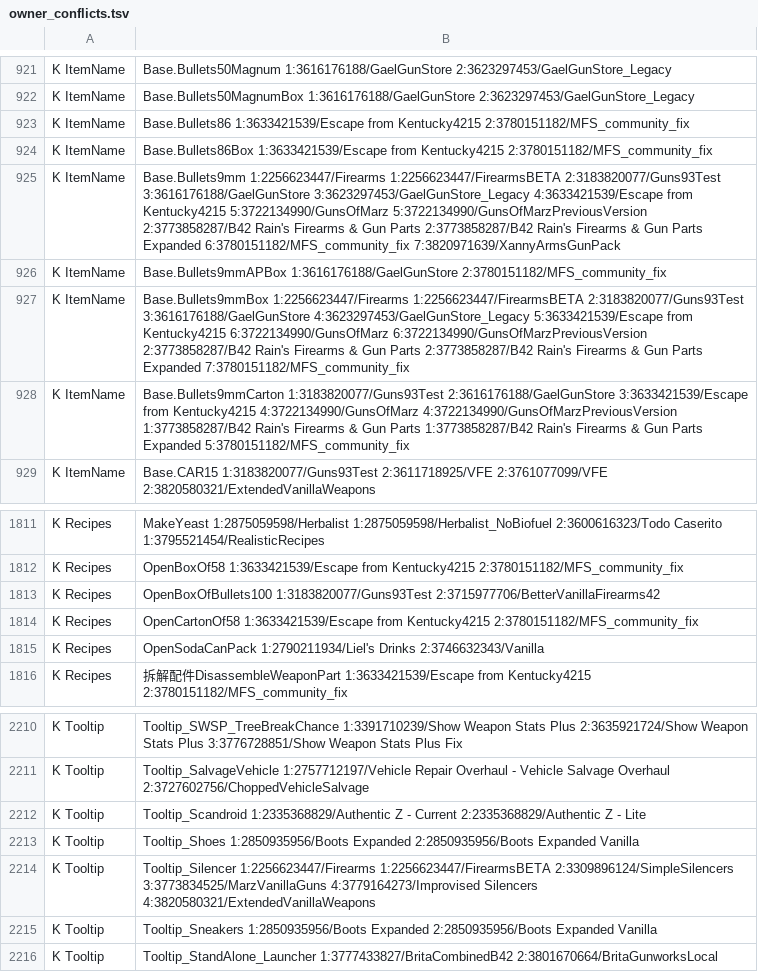
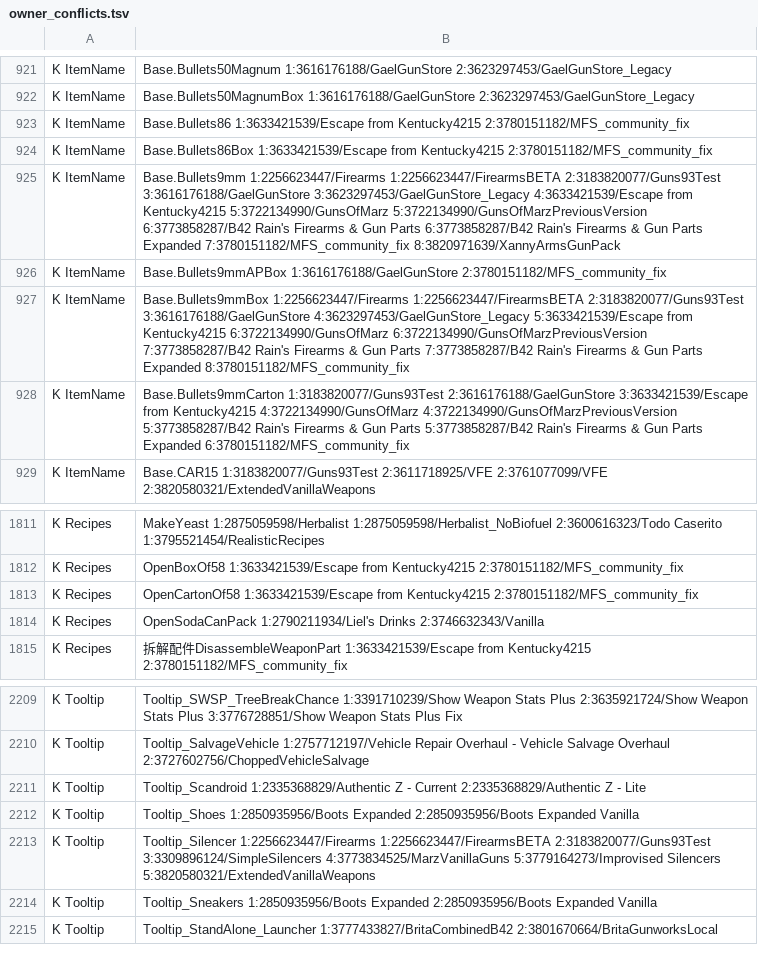
Before and after one commit to Minidoracat/MinidoracatModLangFor42, a TSV file: sources/owner_conflicts.tsv, drawn as a sheet; only a part is shown, gaps mark what is left out; the diff covers the shown part only.

```diff
--- a/sources/owner_conflicts.tsv
+++ b/sources/owner_conflicts.tsv
@@ -924,6 +924,6 @@ K	ItemName|Base.Bullets86	1:3633421539/Escape from Kentucky4215	2:3780151182/MFS
 K	ItemName|Base.Bullets86Box	1:3633421539/Escape from Kentucky4215	2:3780151182/MFS_community_fix
-K	ItemName|Base.Bullets9mm	1:2256623447/Firearms	1:2256623447/FirearmsBETA	2:3183820077/Guns93Test	3:3616176188/GaelGunStore	3:3623297453/GaelGunStore_Legacy	4:3633421539/Escape from Kentucky4215	5:3722134990/GunsOfMarz	5:3722134990/GunsOfMarzPreviousVersion	2:3773858287/B42 Rain's Firearms & Gun Parts	2:3773858287/B42 Rain's Firearms & Gun Parts Expanded	6:3780151182/MFS_community_fix	7:3820971639/XannyArmsGunPack
+K	ItemName|Base.Bullets9mm	1:2256623447/Firearms	1:2256623447/FirearmsBETA	2:3183820077/Guns93Test	3:3616176188/GaelGunStore	3:3623297453/GaelGunStore_Legacy	4:3633421539/Escape from Kentucky4215	5:3722134990/GunsOfMarz	5:3722134990/GunsOfMarzPreviousVersion	6:3773858287/B42 Rain's Firearms & Gun Parts	6:3773858287/B42 Rain's Firearms & Gun Parts Expanded	7:3780151182/MFS_community_fix	8:3820971639/XannyArmsGunPack
 K	ItemName|Base.Bullets9mmAPBox	1:3616176188/GaelGunStore	2:3780151182/MFS_community_fix
-K	ItemName|Base.Bullets9mmBox	1:2256623447/Firearms	1:2256623447/FirearmsBETA	2:3183820077/Guns93Test	3:3616176188/GaelGunStore	4:3623297453/GaelGunStore_Legacy	5:3633421539/Escape from Kentucky4215	6:3722134990/GunsOfMarz	6:3722134990/GunsOfMarzPreviousVersion	2:3773858287/B42 Rain's Firearms & Gun Parts	2:3773858287/B42 Rain's Firearms & Gun Parts Expanded	7:3780151182/MFS_community_fix
-K	ItemName|Base.Bullets9mmCarton	1:3183820077/Guns93Test	2:3616176188/GaelGunStore	3:3633421539/Escape from Kentucky4215	4:3722134990/GunsOfMarz	4:3722134990/GunsOfMarzPreviousVersion	1:3773858287/B42 Rain's Firearms & Gun Parts	1:3773858287/B42 Rain's Firearms & Gun Parts Expanded	5:3780151182/MFS_community_fix
+K	ItemName|Base.Bullets9mmBox	1:2256623447/Firearms	1:2256623447/FirearmsBETA	2:3183820077/Guns93Test	3:3616176188/GaelGunStore	4:3623297453/GaelGunStore_Legacy	5:3633421539/Escape from Kentucky4215	6:3722134990/GunsOfMarz	6:3722134990/GunsOfMarzPreviousVersion	7:3773858287/B42 Rain's Firearms & Gun Parts	7:3773858287/B42 Rain's Firearms & Gun Parts Expanded	8:3780151182/MFS_community_fix
+K	ItemName|Base.Bullets9mmCarton	1:3183820077/Guns93Test	2:3616176188/GaelGunStore	3:3633421539/Escape from Kentucky4215	4:3722134990/GunsOfMarz	4:3722134990/GunsOfMarzPreviousVersion	5:3773858287/B42 Rain's Firearms & Gun Parts	5:3773858287/B42 Rain's Firearms & Gun Parts Expanded	6:3780151182/MFS_community_fix
 K	ItemName|Base.CAR15	1:3183820077/Guns93Test	2:3611718925/VFE	2:3761077099/VFE	2:3820580321/ExtendedVanillaWeapons
@@ -1812,3 +1812,2 @@ K	Recipes|MakeYeast	1:2875059598/Herbalist	1:2875059598/Herbalist_NoBiofuel	2:36
 K	Recipes|OpenBoxOf58	1:3633421539/Escape from Kentucky4215	2:3780151182/MFS_community_fix
-K	Recipes|OpenBoxOfBullets100	1:3183820077/Guns93Test	2:3715977706/BetterVanillaFirearms42
 K	Recipes|OpenCartonOf58	1:3633421539/Escape from Kentucky4215	2:3780151182/MFS_community_fix
@@ -2213,3 +2212,3 @@ K	Tooltip|Tooltip_Scandroid	1:2335368829/Authentic Z - Current	2:2335368829/Auth
 K	Tooltip|Tooltip_Shoes	1:2850935956/Boots Expanded	2:2850935956/Boots Expanded Vanilla
-K	Tooltip|Tooltip_Silencer	1:2256623447/Firearms	1:2256623447/FirearmsBETA	2:3309896124/SimpleSilencers	3:3773834525/MarzVanillaGuns	4:3779164273/Improvised Silencers	4:3820580321/ExtendedVanillaWeapons
+K	Tooltip|Tooltip_Silencer	1:2256623447/Firearms	1:2256623447/FirearmsBETA	2:3183820077/Guns93Test	3:3309896124/SimpleSilencers	4:3773834525/MarzVanillaGuns	5:3779164273/Improvised Silencers	5:3820580321/ExtendedVanillaWeapons
 K	Tooltip|Tooltip_Sneakers	1:2850935956/Boots Expanded	2:2850935956/Boots Expanded Vanilla
```
Also changed, not shown: 13 edited cells elsewhere in this file, 51 other files.
